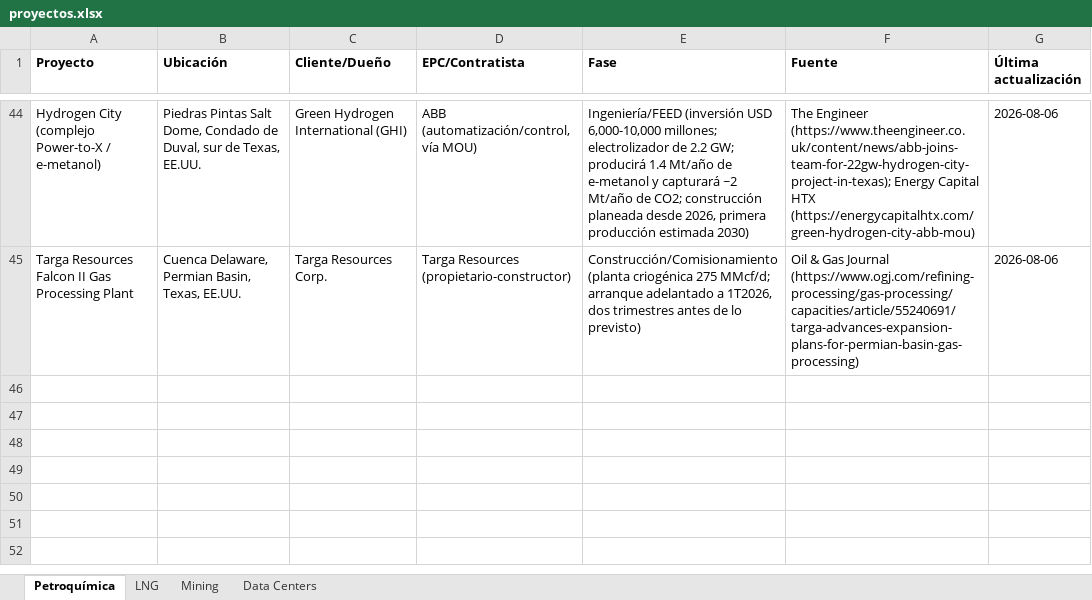
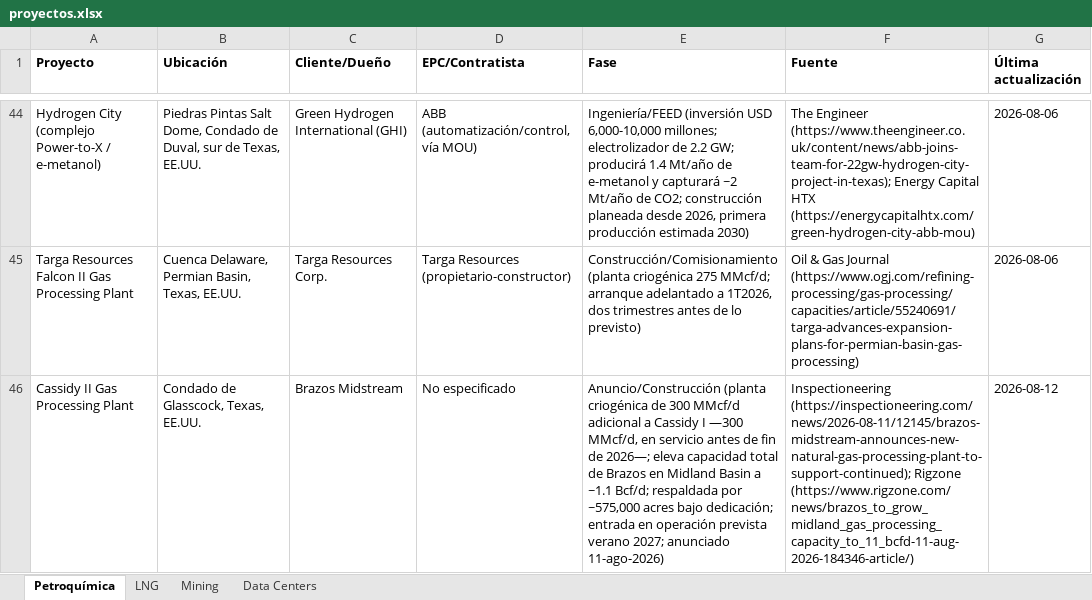
Before and after one commit to ebernalprieto/steelgo-proyectos-tracker, an Excel workbook: proyectos.xlsx, sheet Petroquímica, drawn as a sheet; only a part is shown, gaps mark what is left out; values as stored, in another font and other column widths than the file's, no borders; the diff names each change by its address in the sheet, - before the commit and + after, or states it on an @@ line.

```diff
--- a/proyectos.xlsx (sheet Petroquímica)
+++ b/proyectos.xlsx (sheet Petroquímica)
+row 46: Cassidy II Gas Processing Plant | Condado de Glasscock, Texas, EE.UU. | Brazos Midstream | No especificado | Anuncio/Construcción (planta criogénica de 300 MMcf/d adicional a Cassidy I —300 MMcf/d, en servicio antes de fin de 2026—; eleva capacidad total de Brazos en Midland Basin a ~1.1 Bcf/d; respaldada por ~575,000 acres bajo dedicación; entrada en operación prevista verano 2027; anunciado 11-ago-2026) | Inspectioneering (https://inspectioneering.com/news/2026-08-11/12145/brazos-midstream-announces-new-natural-gas-processing-plant-to-support-continued); Rigzone (https://www.rigzone.com/news/brazos_to_grow_midland_gas_processing_capacity_to_11_bcfd-11-aug-2026-184346-article/) | 2026-08-12
```
Also changed, not shown: sheet LNG, sheet Mining, sheet Data Centers, 1 other file.
